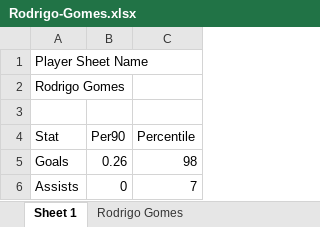
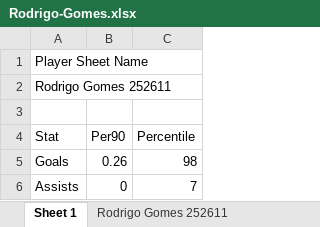
Before and after one commit to derek-chui/Football-Analytics, an Excel workbook: player-dashboard/WB/Rodrigo-Gomes.xlsx, sheet Sheet 1, drawn as a sheet; only a part is shown; values as stored, in another font and other column widths than the file's, no borders; the diff names each change by its address in the sheet, - before the commit and + after, or states it on an @@ line.

```diff
--- a/player-dashboard/WB/Rodrigo-Gomes.xlsx (sheet Sheet 1)
+++ b/player-dashboard/WB/Rodrigo-Gomes.xlsx (sheet Sheet 1)
-sheet tab: Rodrigo Gomes
+sheet tab: Rodrigo Gomes 252611
-A2 (Stat): Rodrigo Gomes
+A2 (Stat): Rodrigo Gomes 252611
```
Also changed, not shown: Project 2/Project 2.8/stcomp.xlsx, player-dashboard/ST/Tolu-Arokodare.xlsx, 15 other files.
